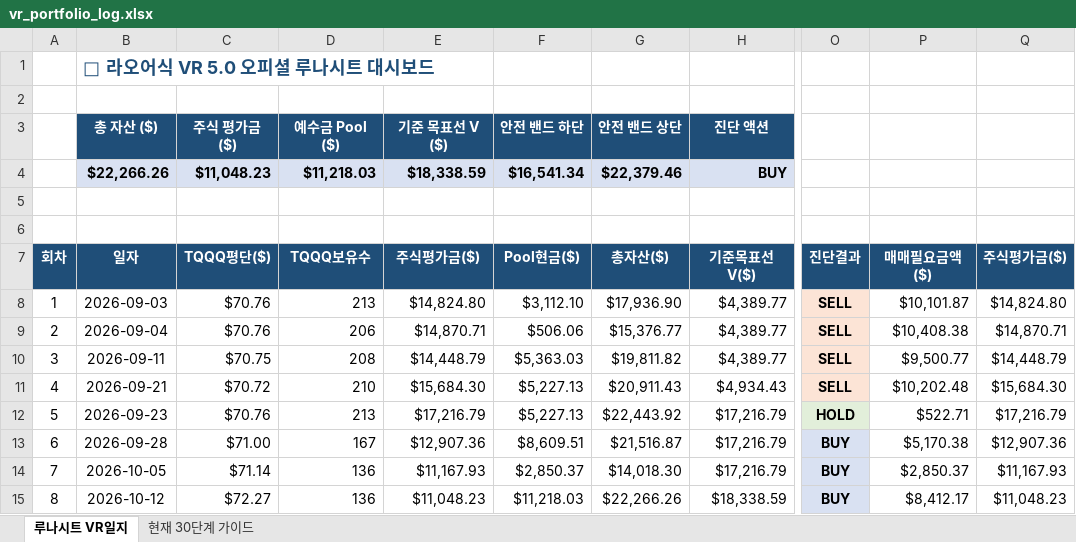
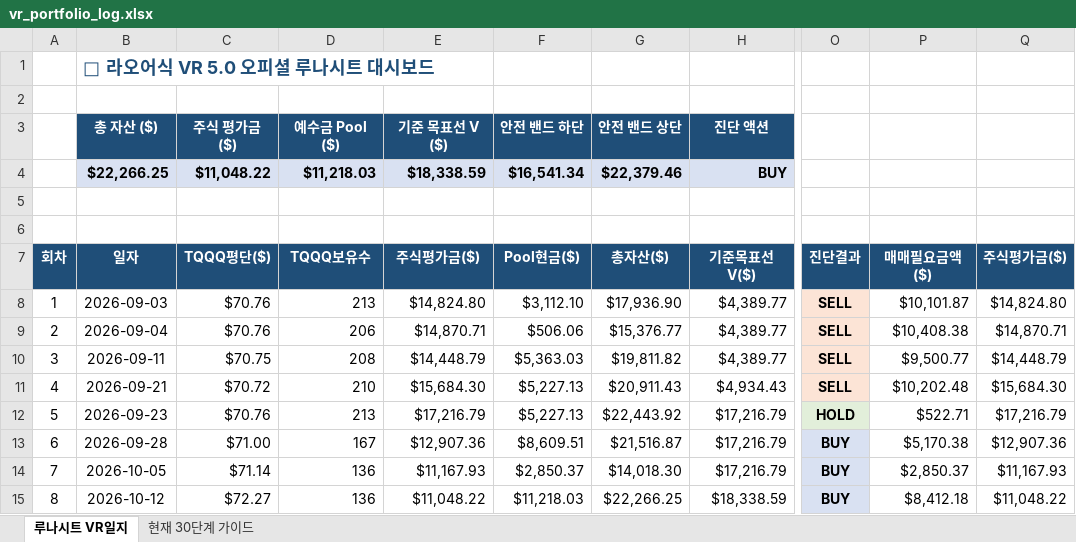
Before and after one commit to omhdydy-source/stock, an Excel workbook: vr_portfolio_log.xlsx, sheet 루나시트 VR일지, drawn as a sheet; only a part is shown, gaps mark what is left out; values as stored, in another font and other column widths than the file's, no borders; charts and pictures not drawn; the diff names each change by its address in the sheet, - before the commit and + after, or states it on an @@ line.

```diff
--- a/vr_portfolio_log.xlsx (sheet 루나시트 VR일지)
+++ b/vr_portfolio_log.xlsx (sheet 루나시트 VR일지)
-B4 (일자): $22,266.26
+B4 (일자): $22,266.25
-C4 (TQQQ평단($)): $11,048.23
+C4 (TQQQ평단($)): $11,048.22
-E15 (주식평가금($)): $11,048.23
+E15 (주식평가금($)): $11,048.22
-G15 (총자산($)): $22,266.26
+G15 (총자산($)): $22,266.25
-P15 (매매필요금액($)): $8,412.17
+P15 (매매필요금액($)): $8,412.18
-Q15 (주식평가금($)): $11,048.23
+Q15 (주식평가금($)): $11,048.22
```
Also changed, not shown: 1 other file.
